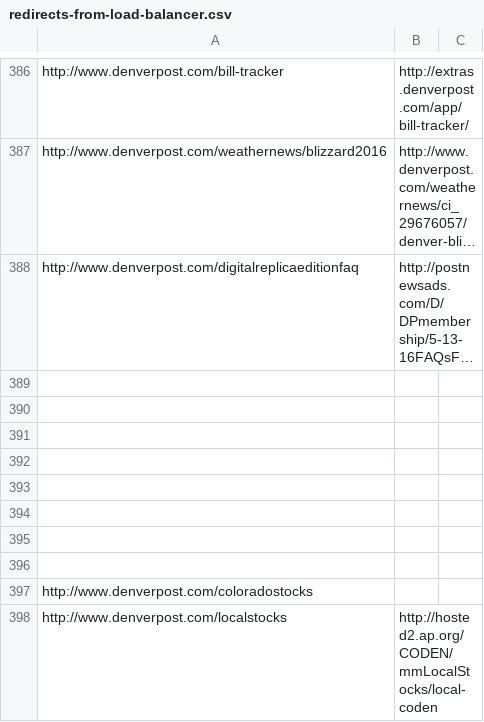
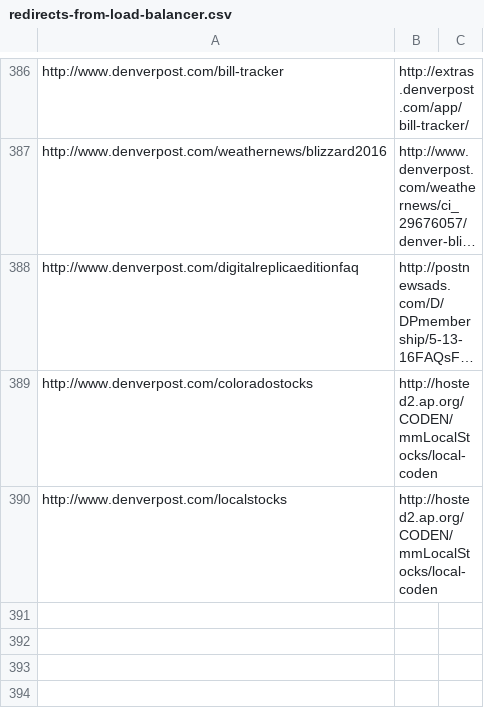
Before and after one commit to denverpost/redirects, a CSV file: redirects-from-load-balancer.csv, drawn as a sheet; only a part is shown, gaps mark what is left out; long unchanged cells end in …; removed rows and columns are numbered as before the commit, all else as after; the diff names each change by its address in the sheet, - before the commit and + after, or states it on an @@ line.

Commit message:
two fixes

```diff
--- a/redirects-from-load-balancer.csv
+++ b/redirects-from-load-balancer.csv
-row 389: (empty)
-row 390: (empty)
-row 391: (empty)
-row 392: (empty)
-row 393: (empty)
-row 394: (empty)
-row 395: (empty)
-row 396: (empty)
-B389: (empty)
+B389: http://hosted2.ap.org/CODEN/mmLocalStocks/local-coden
```
